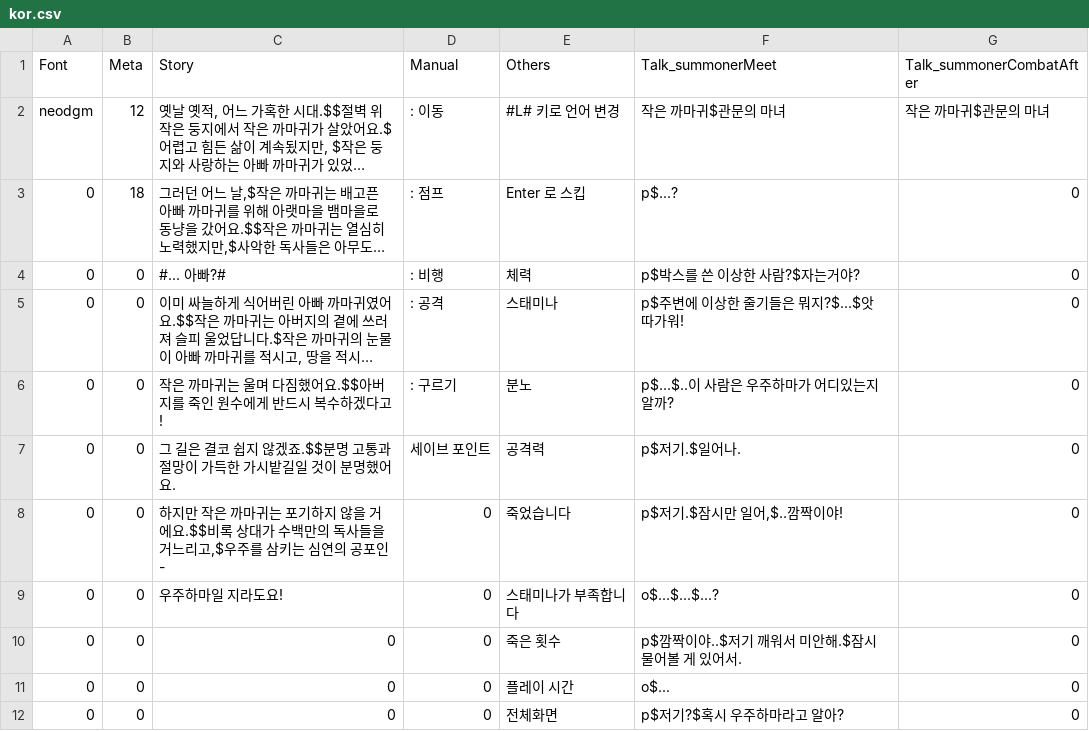
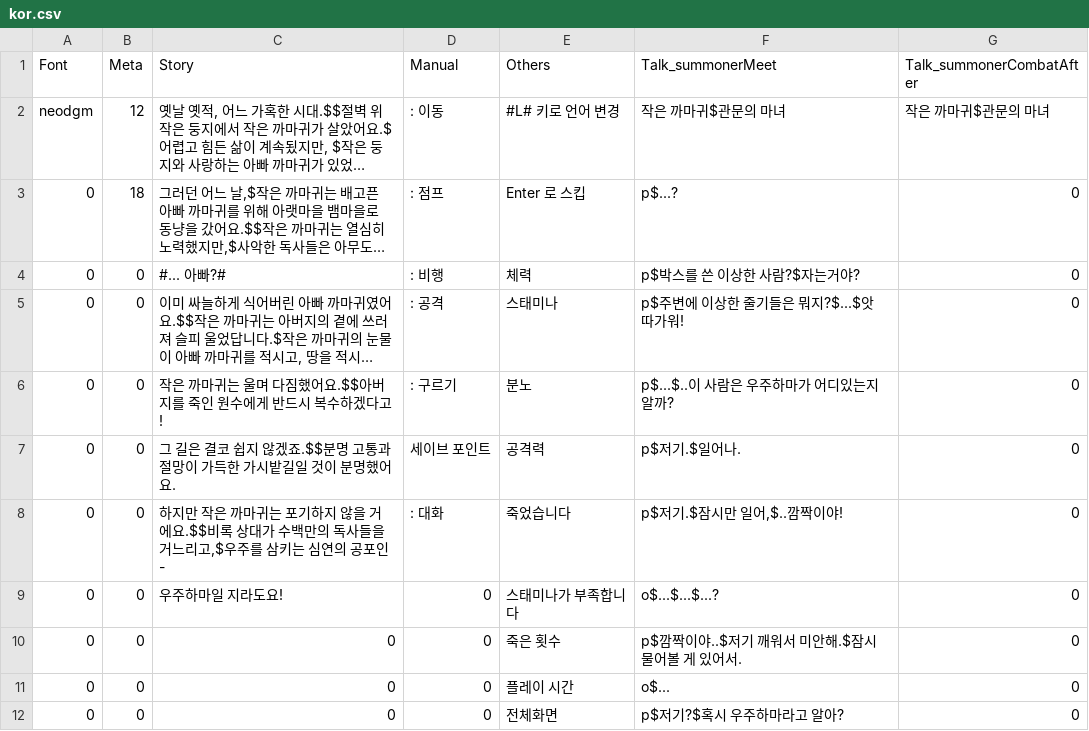
Before and after one commit to PrintedLove/CrowTale, a CSV file: Assets/StreamingAssets/Languages/kor.csv, drawn as a sheet; only a part is shown; long unchanged cells end in …; the diff names each change by its address in the sheet, - before the commit and + after, or states it on an @@ line.

```diff
--- a/Assets/StreamingAssets/Languages/kor.csv
+++ b/Assets/StreamingAssets/Languages/kor.csv
-D8 (Manual): 0
+D8 (Manual): : 대화
```
Also changed, not shown: Assets/StreamingAssets/Languages/eng.csv, 34 other files.
